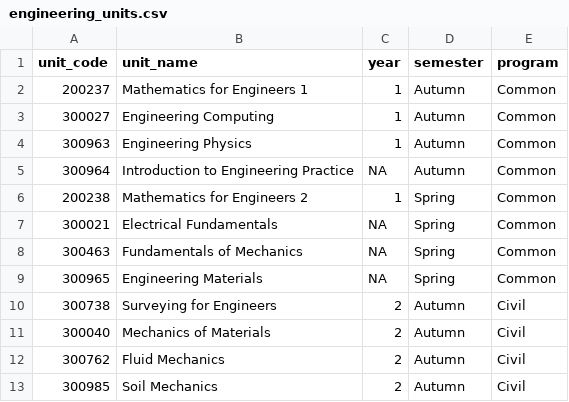
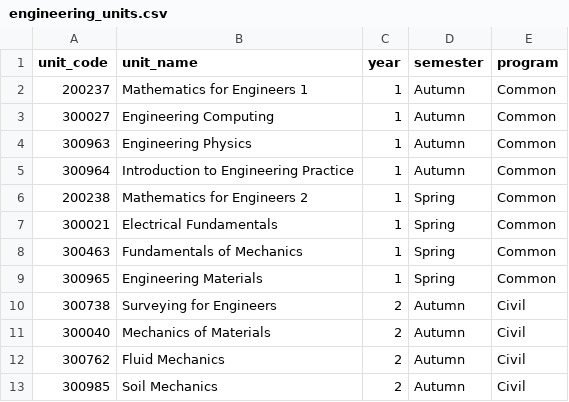
Before and after one commit to wsu-tss/student_pathway_project, a CSV file: units_data/engineering_data/engineering_units.csv, drawn as a sheet; only a part is shown.

Commit message:
updated units data.

```diff
--- a/units_data/engineering_data/engineering_units.csv
+++ b/units_data/engineering_data/engineering_units.csv
@@ -4,7 +4,7 @@ unit_code,unit_name,year,semester,program
 300963,Engineering Physics,1,Autumn,Common
-300964,Introduction to Engineering Practice,NA,Autumn,Common
+300964,Introduction to Engineering Practice,1,Autumn,Common
 200238,Mathematics for Engineers 2,1,Spring,Common
-300021,Electrical Fundamentals,NA,Spring,Common
-300463,Fundamentals of Mechanics,NA,Spring,Common
-300965,Engineering Materials,NA,Spring,Common
+300021,Electrical Fundamentals,1,Spring,Common
+300463,Fundamentals of Mechanics,1,Spring,Common
+300965,Engineering Materials,1,Spring,Common
 300738,Surveying for Engineers,2,Autumn,Civil
```
